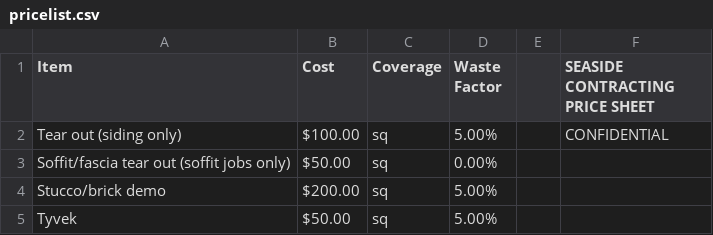
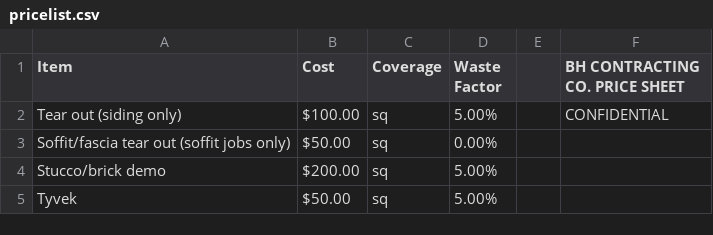
Before and after one commit to GemsNS/BHC, a CSV file: assets/pricelist.csv, drawn as a sheet; only a part is shown.

```diff
--- a/assets/pricelist.csv
+++ b/assets/pricelist.csv
@@ -1,2 +1,2 @@
-Item,Cost,Coverage,Waste Factor,,SEASIDE CONTRACTING PRICE SHEET
+Item,Cost,Coverage,Waste Factor,,BH CONTRACTING CO. PRICE SHEET
 Tear out (siding only),$100.00,sq,5.00%,,CONFIDENTIAL
```
Also changed, not shown: 6 other files.
